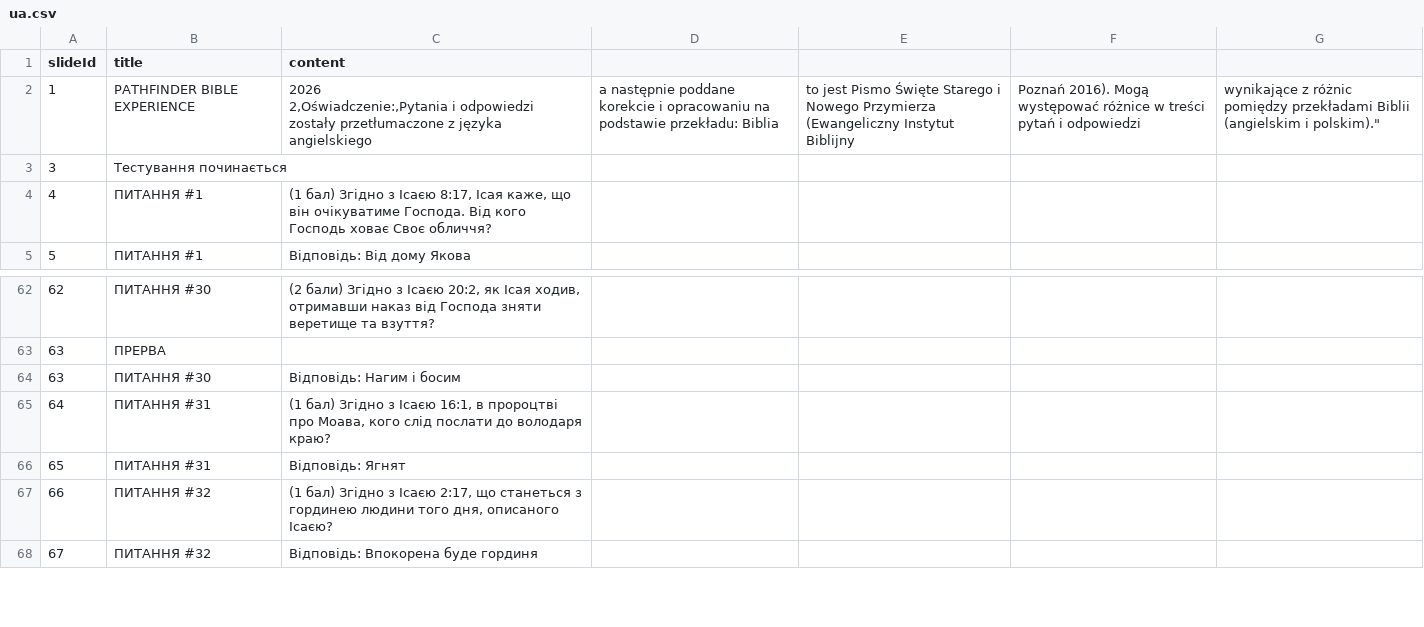
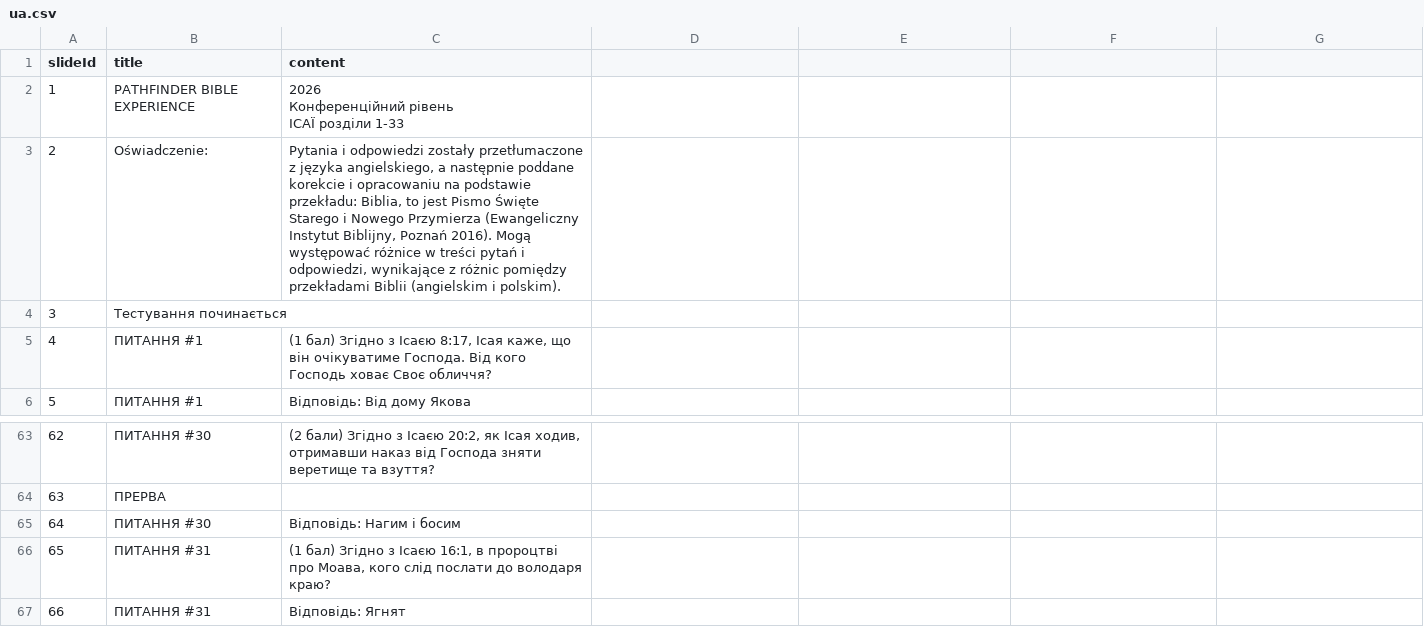
Before and after one commit to somesoo/http_multi_display, a CSV file: sets/1/translations/ua.csv, drawn as a sheet; only a part is shown, gaps mark what is left out; the shorter side is filled out with more unchanged rows; removed rows and columns are numbered as before the commit, all else as after; ↵ is a line break in a cell; the diff names each change by its address in the sheet, - before the commit and + after, or states it on an @@ line.

```diff
--- a/sets/1/translations/ua.csv
+++ b/sets/1/translations/ua.csv
-row 2: 1 | PATHFINDER BIBLE EXPERIENCE | 2026 ↵ 2,Oświadczenie:,Pytania i odpowiedzi zostały przetłumaczone z języka angielskiego | a następnie poddane korekcie i opracowaniu na podstawie przekładu: Biblia | to jest Pismo Święte Starego i Nowego Przymierza (Ewangeliczny Instytut Biblijny | Poznań 2016). Mogą występować różnice w treści pytań i odpowiedzi | wynikające z różnic pomiędzy przekładami Biblii (angielskim i polskim)."
+row 2: 1 | PATHFINDER BIBLE EXPERIENCE | 2026 ↵ Конференційний рівень ↵ ІСАЇ розділи 1-33
+row 3: 2 | Oświadczenie: | Pytania i odpowiedzi zostały przetłumaczone z języka angielskiego, a następnie poddane korekcie i opracowaniu na podstawie przekładu: Biblia, to jest Pismo Święte Starego i Nowego Przymierza (Ewangeliczny Instytut Biblijny, Poznań 2016). Mogą występować różnice w treści pytań i odpowiedzi, wynikające z różnic pomiędzy przekładami Biblii (angielskim i polskim).
@@ column A (slideId) renumbered from row 65 down @@
```
Also changed, not shown: sets/1/translations/pl.csv, sets/2/translations/pl.csv, 6 other files.
